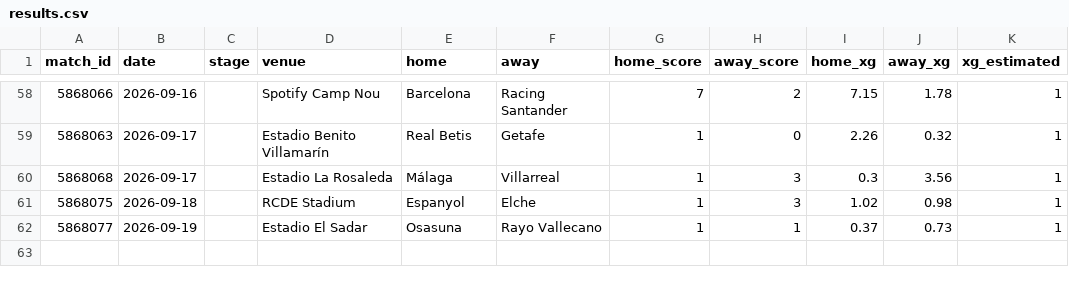
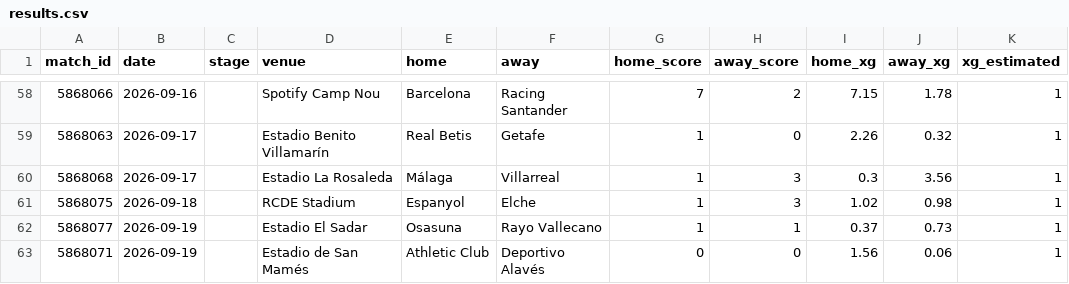
Before and after one commit to RShiri/XLALIGA, a CSV file: laliga_dashboard/database/results.csv, drawn as a sheet; only a part is shown, gaps mark what is left out.

```diff
--- a/laliga_dashboard/database/results.csv
+++ b/laliga_dashboard/database/results.csv
@@ -62 +62,2 @@ match_id,date,stage,venue,home,away,home_score,away_score,home_xg,away_xg,xg_est
 5868077,2026-09-19,,Estadio El Sadar,Osasuna,Rayo Vallecano,1,1,0.37,0.73,1
+5868071,2026-09-19,,Estadio de San Mamés,Athletic Club,Deportivo Alavés,0,0,1.56,0.06,1
```
Also changed, not shown: laliga_dashboard/database/player_match_stats.csv, laliga_dashboard/database/players.csv, 19 other files.
